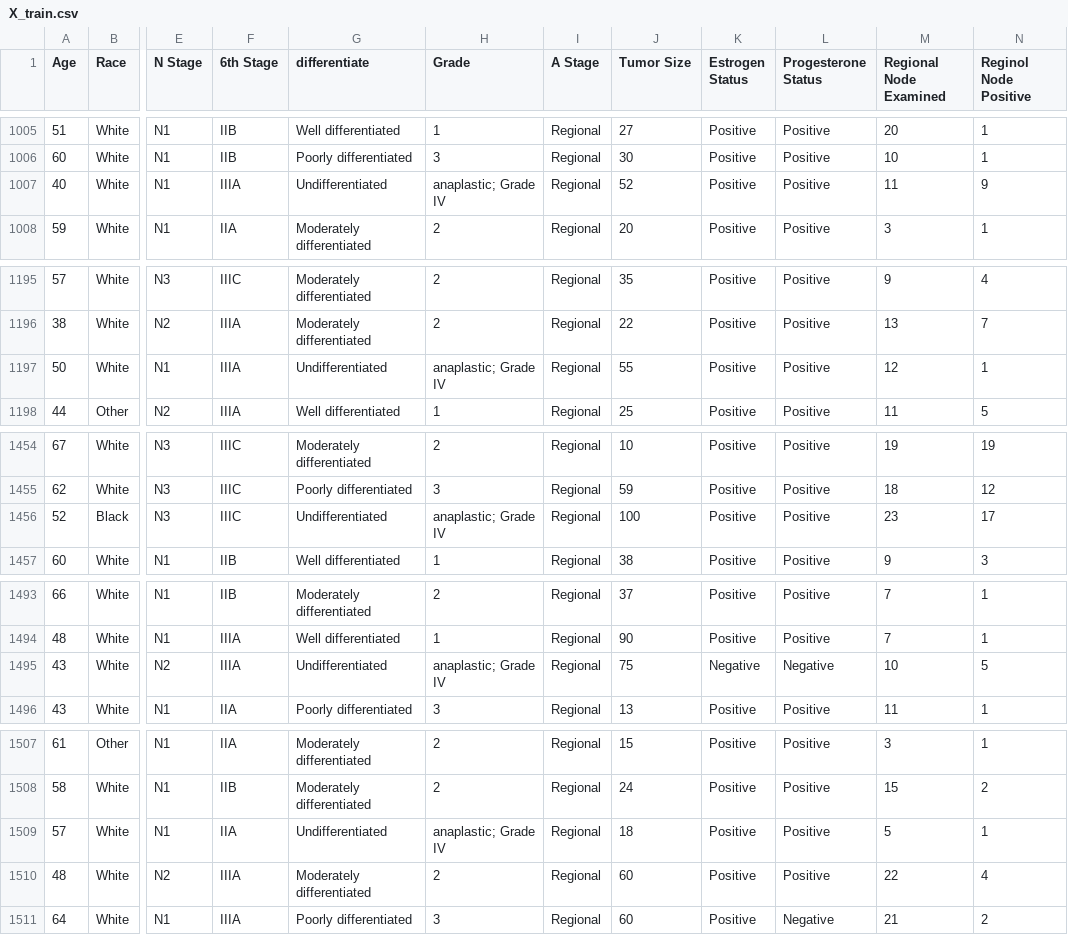
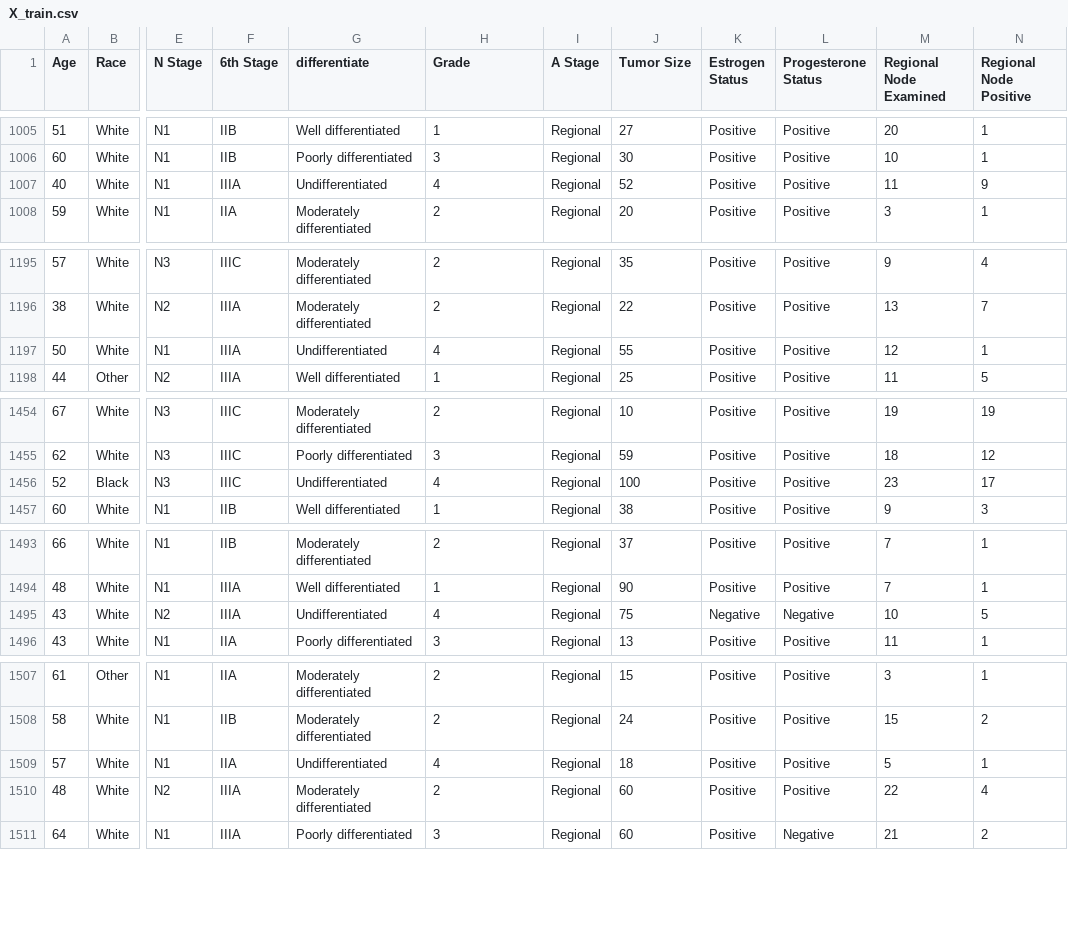
Before and after one commit to bgranda/PROYECTO-MACHINE-LEARNING---CANCER-DE-MAMA, a CSV file: 01 data/03 train/X_train.csv, drawn as a sheet; only a part is shown, gaps mark what is left out; the diff covers the shown part only; the diff names each change by its address in the sheet, - before the commit and + after, or states it on an @@ line.

```diff
--- a/01 data/03 train/X_train.csv
+++ b/01 data/03 train/X_train.csv
-N1: Reginol Node Positive
+N1: Regional Node Positive
-H1007 (Grade): anaplastic; Grade IV
+H1007 (Grade): 4
-H1197 (Grade): anaplastic; Grade IV
+H1197 (Grade): 4
-H1456 (Grade): anaplastic; Grade IV
+H1456 (Grade): 4
-H1495 (Grade): anaplastic; Grade IV
+H1495 (Grade): 4
-H1509 (Grade): anaplastic; Grade IV
+H1509 (Grade): 4
```
Also changed, not shown: 11 edited cells elsewhere in this file, 01 data/04 test/X_test.csv, 3 other files.
